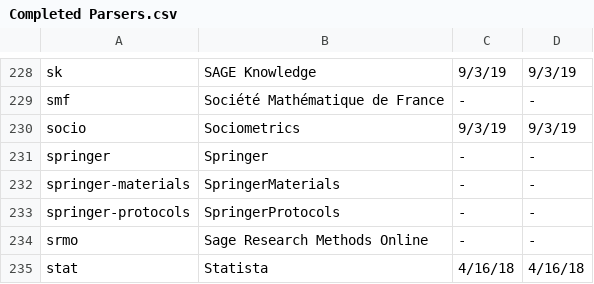
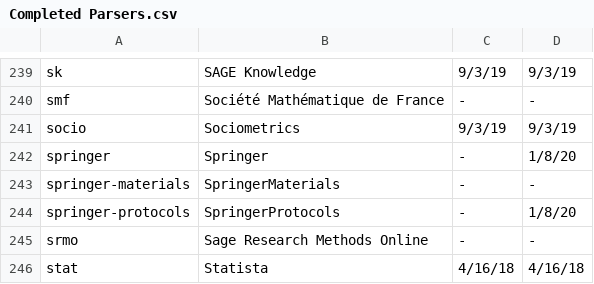
Before and after one commit to Emory-LCS/ezpaarse-platforms, a CSV file: Completed Parsers.csv, drawn as a sheet; only a part is shown, gaps mark what is left out; the diff covers the shown part only.

```diff
--- a/Completed Parsers.csv
+++ b/Completed Parsers.csv
@@ -230,5 +241,5 @@ smf,Société Mathématique de France,-,-
 socio,Sociometrics,9/3/19,9/3/19
-springer,Springer,-,-
+springer,Springer,-,1/8/20
 springer-materials,SpringerMaterials,-,-
-springer-protocols,SpringerProtocols,-,-
+springer-protocols,SpringerProtocols,-,1/8/20
 srmo,Sage Research Methods Online,-,-
```
Also changed, not shown: 11 added rows elsewhere in this file, domains.miss.csv.
